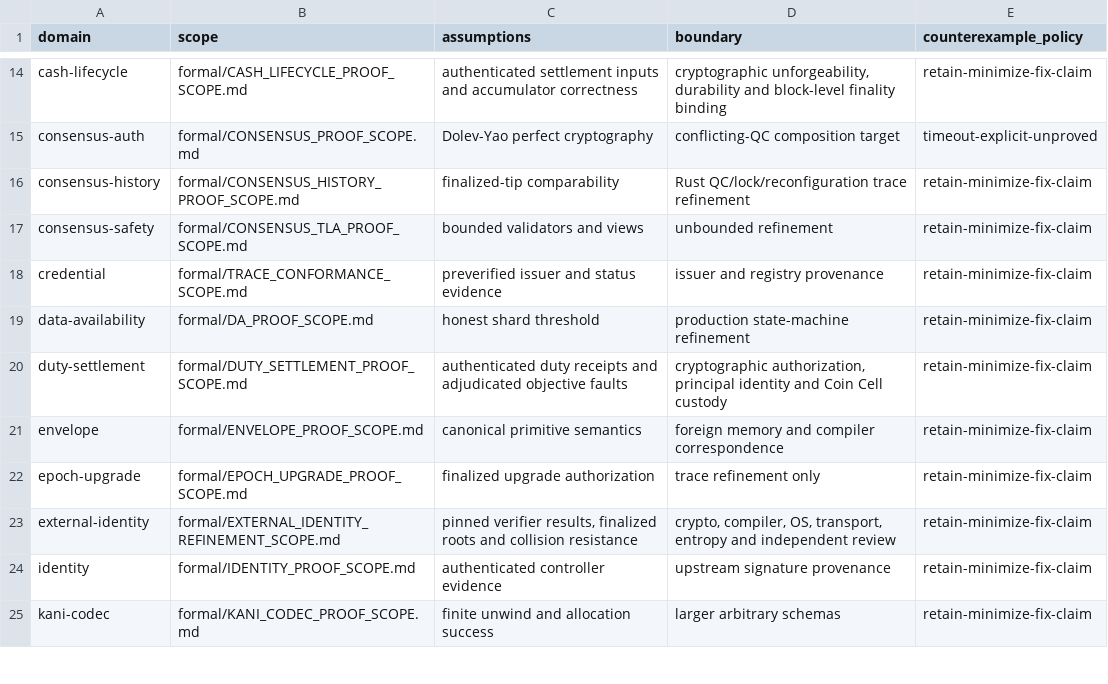
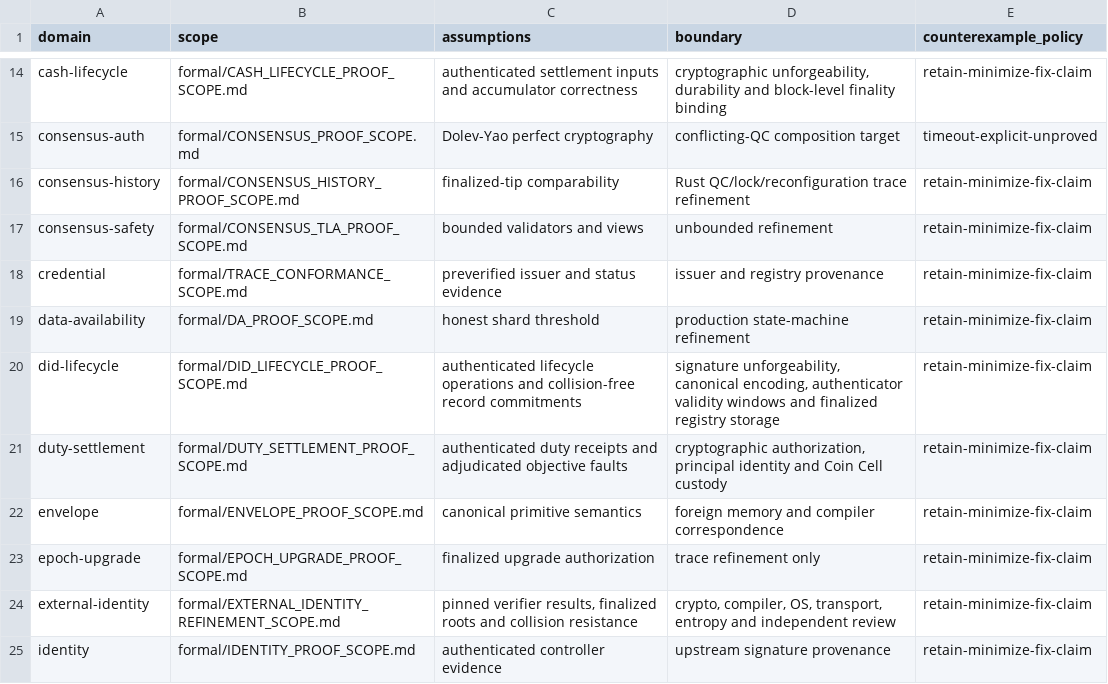
Before and after one commit to advatar/ActiveChain, a TSV file: formal/proof-scope-index-v1.tsv, drawn as a sheet; only a part is shown, gaps mark what is left out; the shorter side is filled out with more unchanged rows; the diff names each change by its address in the sheet, - before the commit and + after, or states it on an @@ line.

```diff
--- a/formal/proof-scope-index-v1.tsv
+++ b/formal/proof-scope-index-v1.tsv
+row 20: did-lifecycle | formal/DID_LIFECYCLE_PROOF_SCOPE.md | authenticated lifecycle operations and collision-free record commitments | signature unforgeability, canonical encoding, authenticator validity windows and finalized registry storage | retain-minimize-fix-claim
```
Also changed, not shown: testing/proof-conformance-v1.tsv, 10 other files.
